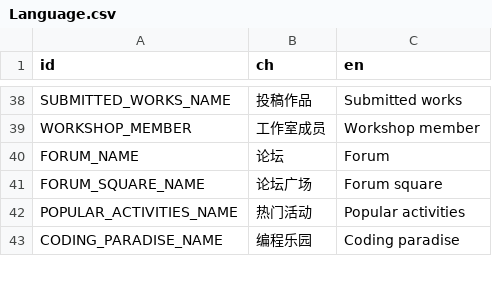
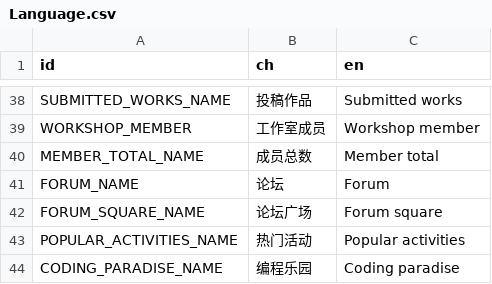
Before and after one commit to LuYingYiLong/Better-Codemao, a CSV file: Languages/Language.csv, drawn as a sheet; only a part is shown, gaps mark what is left out; the diff names each change by its address in the sheet, - before the commit and + after, or states it on an @@ line.

```diff
--- a/Languages/Language.csv
+++ b/Languages/Language.csv
+row 40: MEMBER_TOTAL_NAME | 成员总数 | Member total
```
Also changed, not shown: 45 other files.
